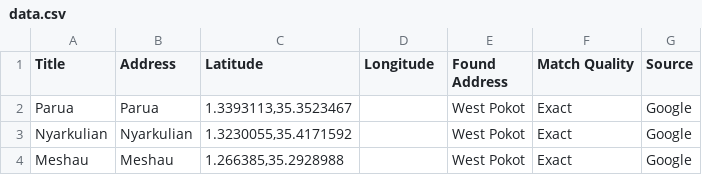
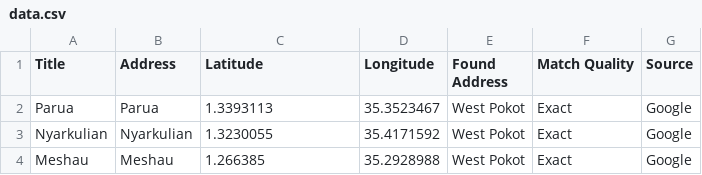
Before and after one commit to kenGIS/leaflet-map-simple, a CSV file: data.csv, drawn as a sheet.

Commit message:
Add files via upload

```diff
--- a/data.csv
+++ b/data.csv
@@ -1,4 +1,4 @@
 Title,Address,Latitude,Longitude,Found Address,Match Quality,Source
-Parua,Parua,"1.3393113,35.3523467",,West Pokot,Exact,Google
-Nyarkulian,Nyarkulian,"1.3230055,35.4171592",,West Pokot,Exact,Google
-Meshau,Meshau,"1.266385,35.2928988",,West Pokot,Exact,Google
+Parua,Parua,1.3393113,35.3523467,West Pokot,Exact,Google
+Nyarkulian,Nyarkulian,1.3230055,35.4171592,West Pokot,Exact,Google
+Meshau,Meshau,1.266385,35.2928988,West Pokot,Exact,Google
```
